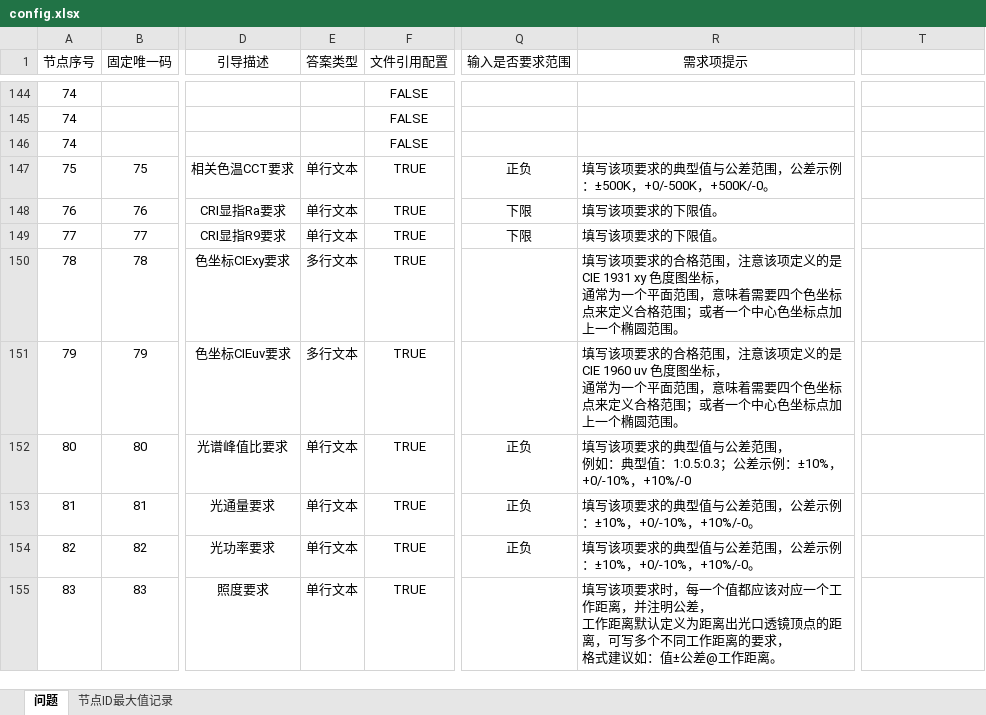
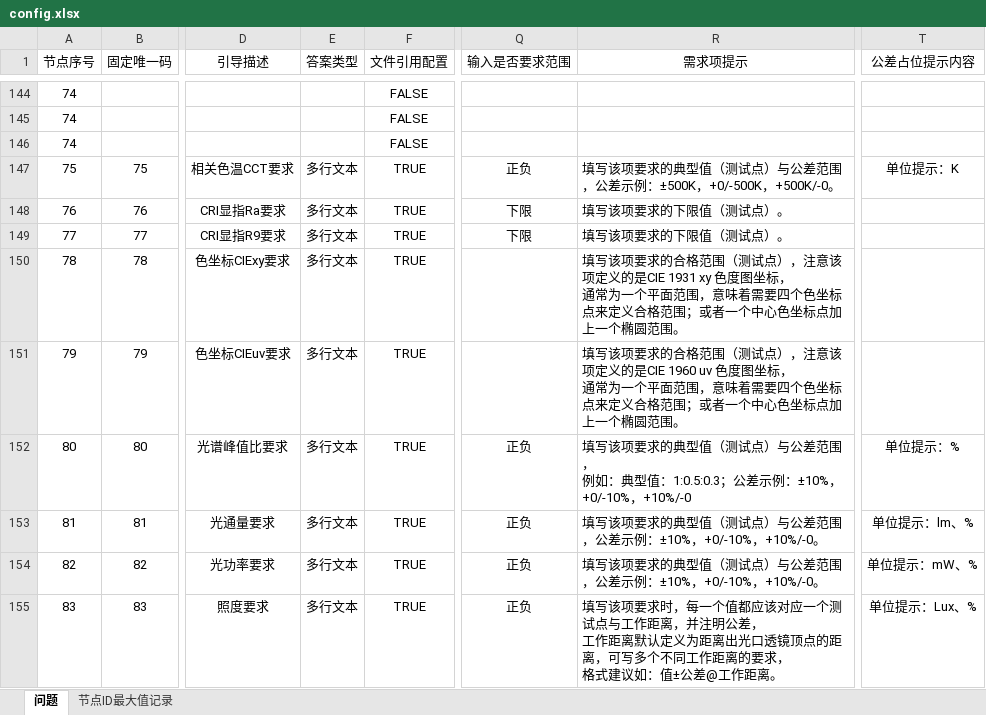
Before and after one commit to Op135/project_file_system, an Excel workbook: data/config.xlsx, sheet 问题, drawn as a sheet; only a part is shown, gaps mark what is left out; values as stored, in another font and other column widths than the file's, no borders; conditional formats not drawn; the diff covers the shown part only; the diff names each change by its address in the sheet, - before the commit and + after, or states it on an @@ line.

```diff
--- a/data/config.xlsx (sheet 问题)
+++ b/data/config.xlsx (sheet 问题)
-T1: (empty)
+T1: 公差占位提示内容
-E147:E149 (答案类型): 单行文本
+E147:E149 (答案类型): 多行文本
-R147 (需求项提示): …的典型值与公差范…
+R147 (需求项提示): …的典型值（测试点）与公差范…
-T147 (公差占位提示内容): (empty)
+T147 (公差占位提示内容): 单位提示：K
-R148:R149 (需求项提示): 填写该项要求的下限值。
+R148:R149 (需求项提示): 填写该项要求的下限值（测试点）。
-R150 (需求项提示): …合格范围，注意该…
+R150 (需求项提示): …合格范围（测试点），注意该…
-R151 (需求项提示): …合格范围，注意该…
+R151 (需求项提示): …合格范围（测试点），注意该…
-E152:E155 (答案类型): 单行文本
+E152:E155 (答案类型): 多行文本
-R152 (需求项提示): …的典型值与公差范…
+R152 (需求项提示): …的典型值（测试点）与公差范…
-T152 (公差占位提示内容): (empty)
+T152 (公差占位提示内容): 单位提示：%
-R153:R154 (需求项提示): 填写该项要求的典型值与公差范围，公差示例：±10%，+0/-10%，+10%/-0。
+R153:R154 (需求项提示): 填写该项要求的典型值（测试点）与公差范围，公差示例：±10%，+0/-10%，+10%/-0。
-T153 (公差占位提示内容): (empty)
+T153 (公差占位提示内容): 单位提示：lm、%
-T154 (公差占位提示内容): (empty)
+T154 (公差占位提示内容): 单位提示：mW、%
-Q155 (输入是否要求范围): (empty)
+Q155 (输入是否要求范围): 正负
-R155 (需求项提示): …对应一个工作距离…
+R155 (需求项提示): …对应一个测试点与工作距离…
-T155 (公差占位提示内容): (empty)
+T155 (公差占位提示内容): 单位提示：Lux、%
```
Also changed, not shown: 88 edited cells elsewhere in this sheet, 4 other files.
